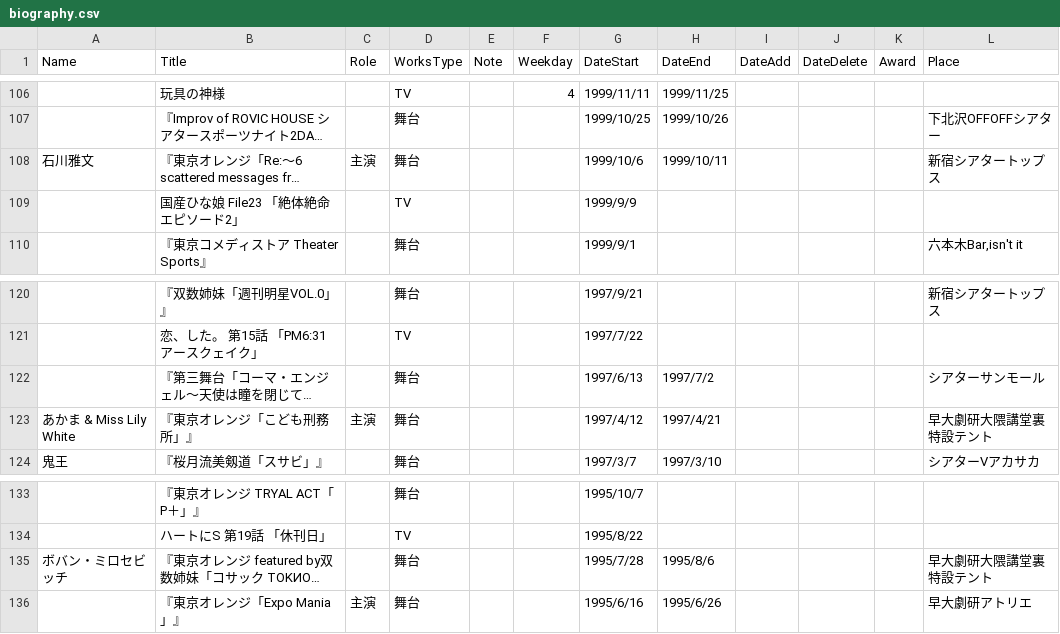
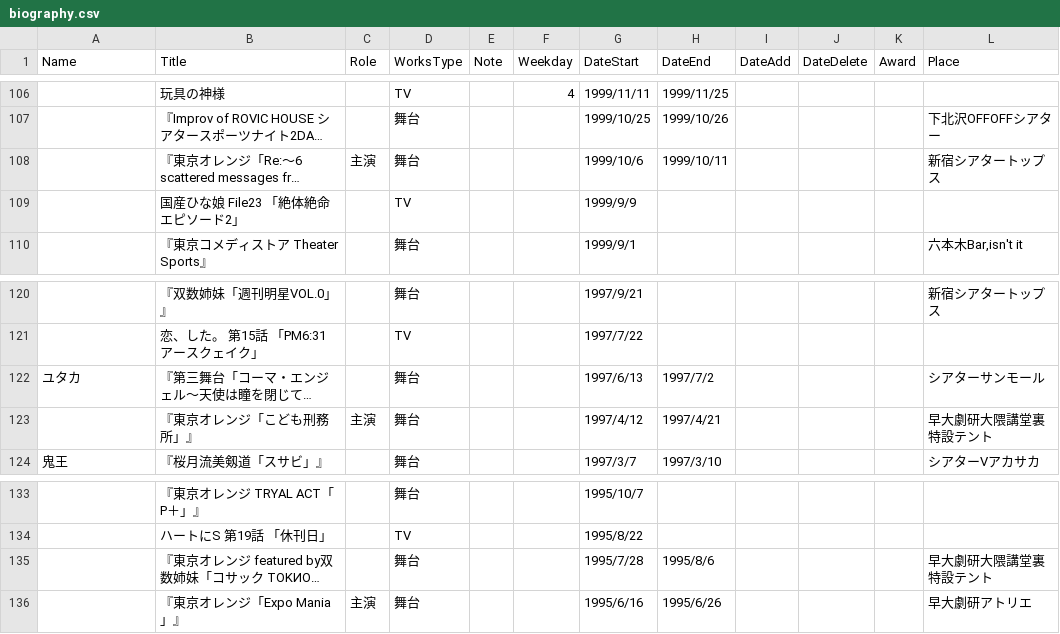
Before and after one commit to skmst-db/skmst-db.github.io, a CSV file: data/biography.csv, drawn as a sheet; only a part is shown, gaps mark what is left out; long unchanged cells end in …; the diff names each change by its address in the sheet, - before the commit and + after, or states it on an @@ line.

Commit message:
Update biography.csv

```diff
--- a/data/biography.csv
+++ b/data/biography.csv
-A108 (Name): 石川雅文
+A108 (Name): (empty)
-A122 (Name): (empty)
+A122 (Name): ユタカ
-A123 (Name): あかま & Miss Lily White
+A123 (Name): (empty)
-A135 (Name): ボバン・ミロセビッチ
+A135 (Name): (empty)
```
